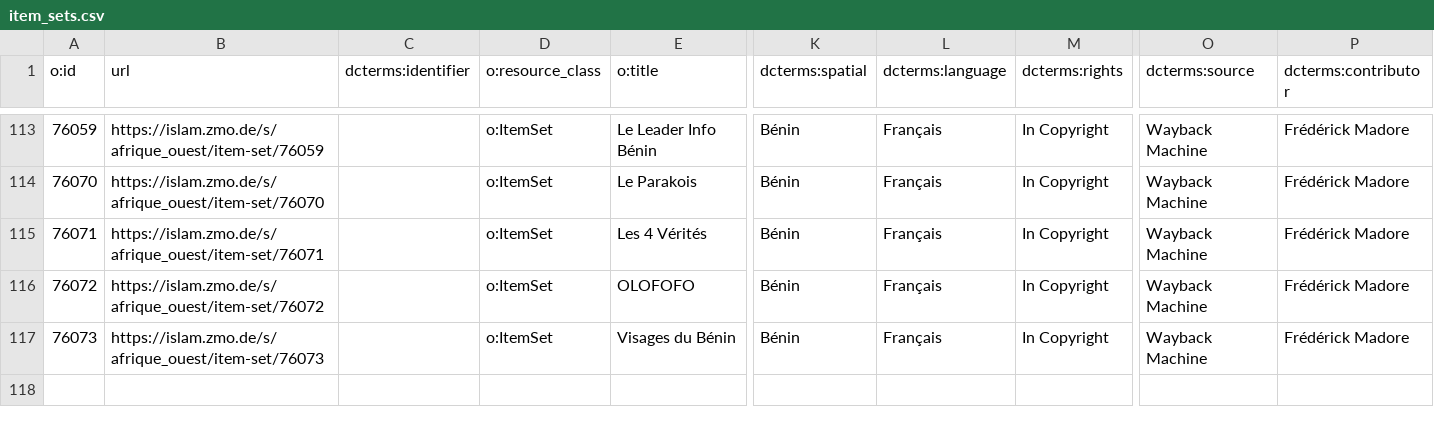
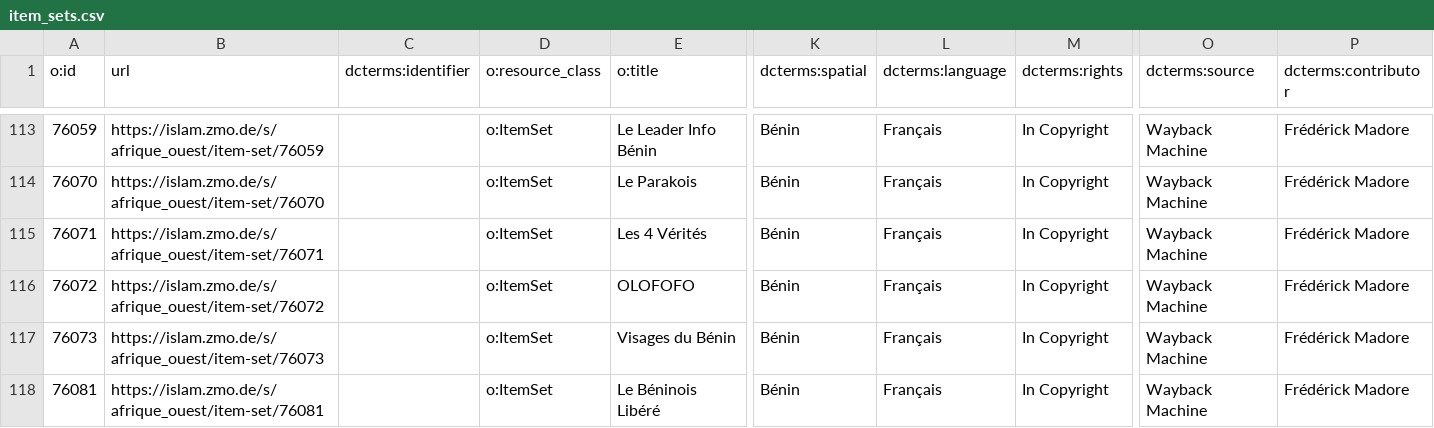
Before and after one commit to fmadore/Islam-West-Africa-Collection, a CSV file: Metadata/CSV/item_sets.csv, drawn as a sheet; only a part is shown, gaps mark what is left out; rows hold the shown columns only; the diff names each change by its address in the sheet, - before the commit and + after, or states it on an @@ line.

Commit message:
Update metadata

```diff
--- a/Metadata/CSV/item_sets.csv
+++ b/Metadata/CSV/item_sets.csv
+row 118: 76081 | https://islam.zmo.de/s/afrique_ouest/item-set/76081 |  | o:ItemSet | Le Béninois Libéré | Bénin | Français | In Copyright | Wayback Machine | Frédérick Madore
```
Also changed, not shown: Metadata/CSV/audio_visual_documents.csv, Metadata/CSV/documents.csv, 2 other files.
